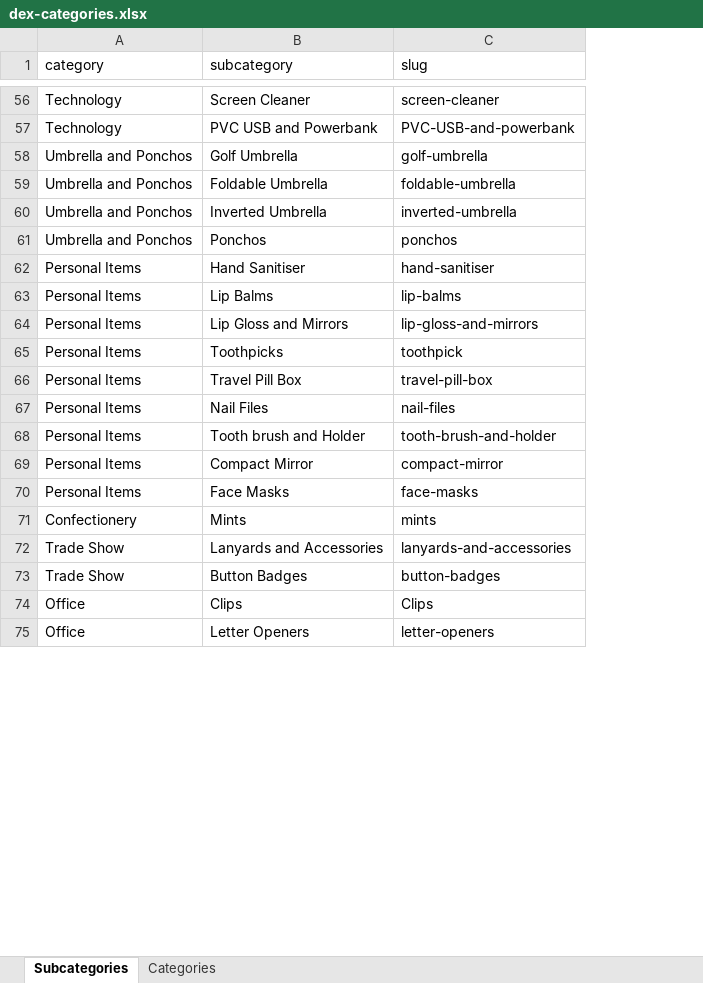
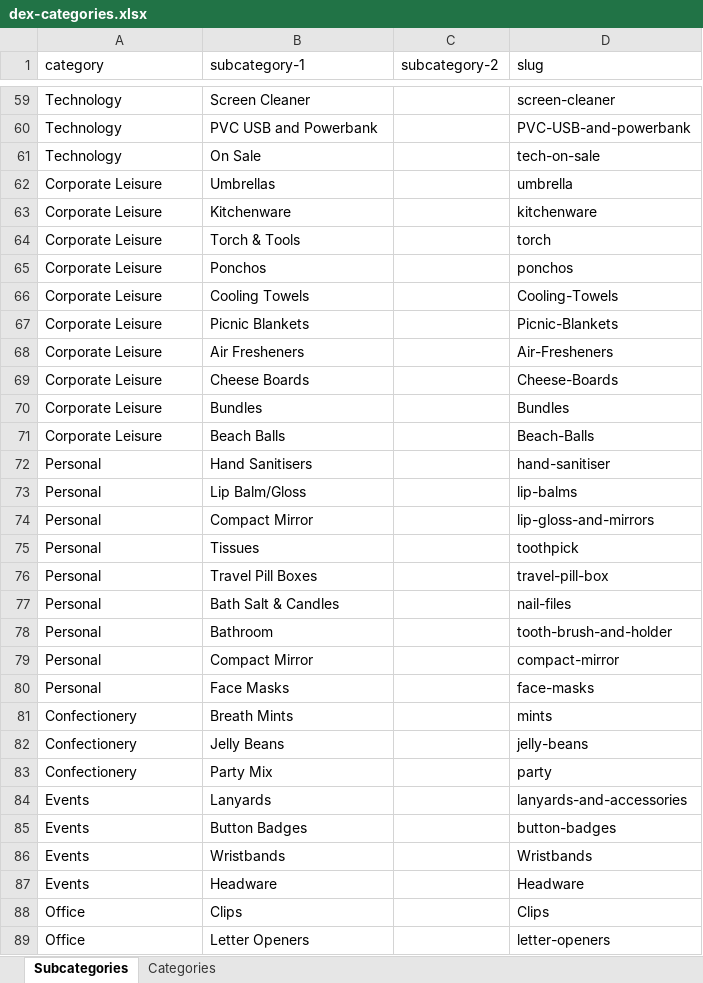
Before and after one commit to alan-digiseed/dexproducts, an Excel workbook: dexdata/data/dex-categories.xlsx, sheet Subcategories, drawn as a sheet; only a part is shown, gaps mark what is left out; values as stored, in another font and other column widths than the file's, no borders; removed rows and columns are numbered as before the commit, all else as after; the diff covers the shown part only; the diff names each change by its address in the sheet, - before the commit and + after, or states it on an @@ line.

```diff
--- a/dexdata/data/dex-categories.xlsx (sheet Subcategories)
+++ b/dexdata/data/dex-categories.xlsx (sheet Subcategories)
+column C (subcategory-2), empty
-B1: subcategory
+B1: subcategory-1
-row 58: Umbrella and Ponchos | Golf Umbrella | golf-umbrella
-row 59: Umbrella and Ponchos | Foldable Umbrella | foldable-umbrella
-row 60: Umbrella and Ponchos | Inverted Umbrella | inverted-umbrella
+row 61: Technology | On Sale |  | tech-on-sale
+row 62: Corporate Leisure | Umbrellas |  | umbrella
+row 63: Corporate Leisure | Kitchenware |  | kitchenware
+row 64: Corporate Leisure | Torch & Tools |  | torch
-A65 (category): Umbrella and Ponchos
+A65 (category): Corporate Leisure
+row 66: Corporate Leisure | Cooling Towels |  | Cooling-Towels
+row 67: Corporate Leisure | Picnic Blankets |  | Picnic-Blankets
+row 68: Corporate Leisure | Air Fresheners |  | Air-Fresheners
+row 69: Corporate Leisure | Cheese Boards |  | Cheese-Boards
+row 70: Corporate Leisure | Bundles |  | Bundles
+row 71: Corporate Leisure | Beach Balls |  | Beach-Balls
-A72:A80 (category): Personal Items
+A72:A80 (category): Personal
-B72 (subcategory-1): Hand Sanitiser
+B72 (subcategory-1): Hand Sanitisers
-B73 (subcategory-1): Lip Balms
+B73 (subcategory-1): Lip Balm/Gloss
-B74 (subcategory-1): Lip Gloss and Mirrors
+B74 (subcategory-1): Compact Mirror
-B75 (subcategory-1): Toothpicks
+B75 (subcategory-1): Tissues
-B76 (subcategory-1): Travel Pill Box
+B76 (subcategory-1): Travel Pill Boxes
-B77 (subcategory-1): Nail Files
+B77 (subcategory-1): Bath Salt & Candles
-B78 (subcategory-1): Tooth brush and Holder
+B78 (subcategory-1): Bathroom
-B81 (subcategory-1): Mints
+B81 (subcategory-1): Breath Mints
+row 82: Confectionery | Jelly Beans |  | jelly-beans
+row 83: Confectionery | Party Mix |  | party
-A84:A85 (category): Trade Show
+A84:A85 (category): Events
-B84 (subcategory-1): Lanyards and Accessories
+B84 (subcategory-1): Lanyards
+row 86: Events | Wristbands |  | Wristbands
+row 87: Events | Headware |  | Headware
```
Also changed, not shown: 23 added rows, 21 removed rows and 44 edited cells elsewhere in this sheet, sheet Categories, 26 other files.
